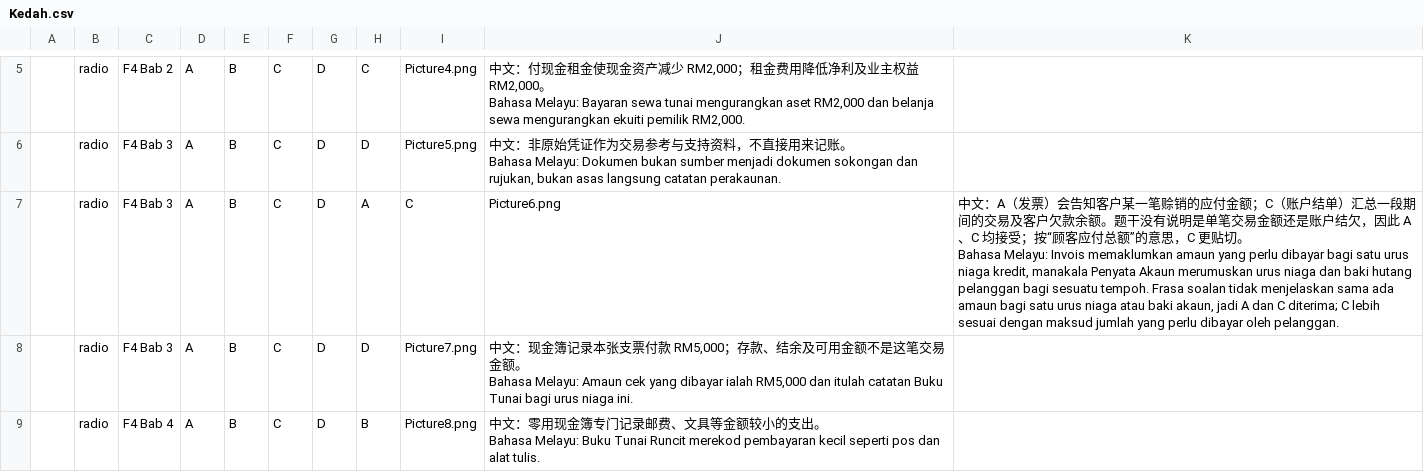
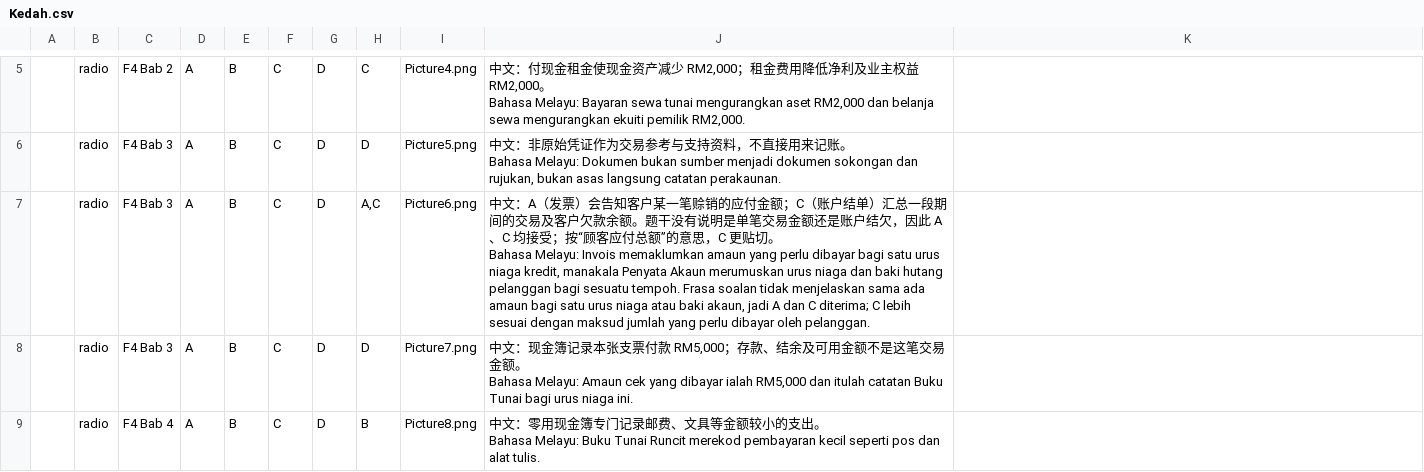
Before and after one commit to nobody0619/SPM-ACC, a CSV file: 2025/Kedah/Kedah.csv, drawn as a sheet; only a part is shown, gaps mark what is left out.

Commit message:
Quote alternative answers so Kedah Q6 CSV columns stay aligned

```diff
--- a/2025/Kedah/Kedah.csv
+++ b/2025/Kedah/Kedah.csv
@@ -11,4 +11,4 @@ Bahasa Melayu: Bayaran sewa tunai mengurangkan aset RM2,000 dan belanja sewa men
 Bahasa Melayu: Dokumen bukan sumber menjadi dokumen sokongan dan rujukan, bukan asas langsung catatan perakaunan."
-,radio,F4 Bab 3,A,B,C,D,A,C,Picture6.png,"中文：A（发票）会告知客户某一笔赊销的应付金额；C（账户结单）汇总一段期间的交易及客户欠款余额。题干没有说明是单笔交易金额还是账户结欠，因此 A、C 均接受；按“顾客应付总额”的意思，C 更贴切。
-Bahasa Melayu: Invois memaklumkan amaun yang perlu dibayar bagi satu urus niaga kredit, manakala Penyata Akaun merumuskan urus niaga dan baki hutang pelanggan bagi sesuatu tempoh. Frasa soalan tidak menjelaskan sama ada amaun bagi satu urus niaga atau baki akaun, jadi A dan C diterima; C lebih sesuai dengan maksud jumlah yang perlu dibayar oleh pelanggan."
+,radio,F4 Bab 3,A,B,C,D,"A,C",Picture6.png,"中文：A（发票）会告知客户某一笔赊销的应付金额；C（账户结单）汇总一段期间的交易及客户欠款余额。题干没有说明是单笔交易金额还是账户结欠，因此 A、C 均接受；按“顾客应付总额”的意思，C 更贴切。
+Bahasa Melayu: Invois memaklumkan amaun yang perlu dibayar bagi satu urus niaga kredit, manakala Penyata Akaun merumuskan urus niaga dan baki hutang pelanggan bagi sesuatu tempoh. Frasa soalan tidak menjelaskan sama ada amaun bagi satu urus niaga atau baki akaun, jadi A dan C diterima; C lebih sesuai dengan maksud jumlah yang perlu dibayar oleh pelanggan."
 ,radio,F4 Bab 3,A,B,C,D,D,Picture7.png,"中文：现金簿记录本张支票付款 RM5,000；存款、结余及可用金额不是这笔交易金额。
```
